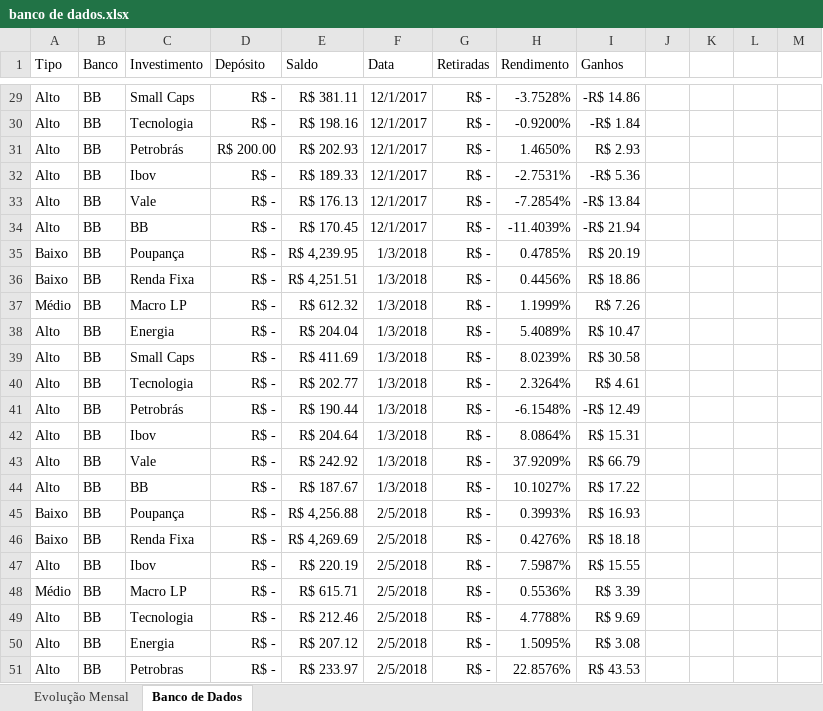
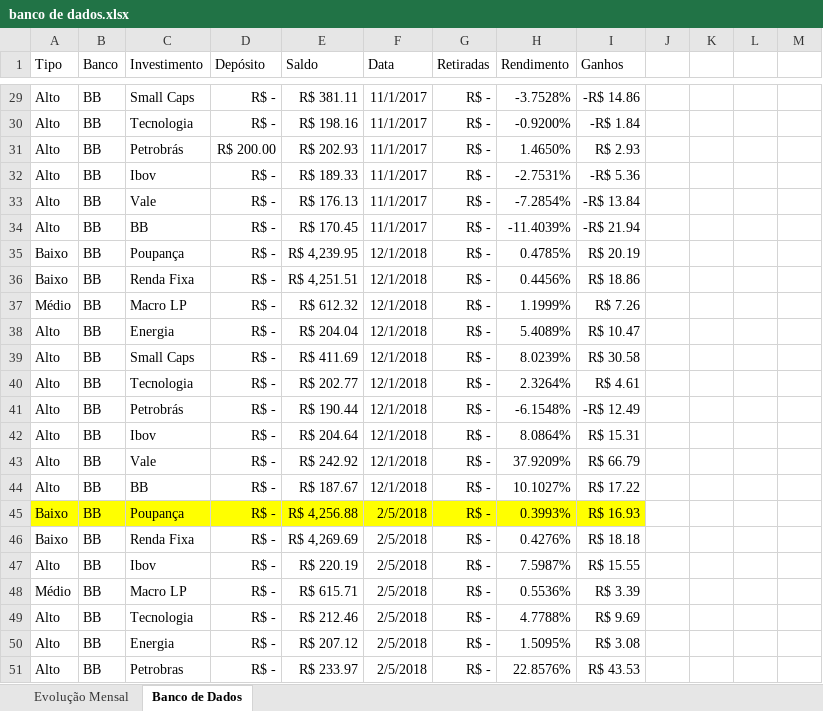
Before and after one commit to pgcs22/Dashboard, an Excel workbook: banco de dados.xlsx, sheet Banco de Dados, drawn as a sheet; only a part is shown, gaps mark what is left out; values as stored, in another font and other column widths than the file's, no borders; the diff covers the shown part only; the diff names each change by its address in the sheet, - before the commit and + after, or states it on an @@ line.

Commit message:
correção de datas

```diff
--- a/banco de dados.xlsx (sheet Banco de Dados)
+++ b/banco de dados.xlsx (sheet Banco de Dados)
-F29:F34 (Data): 12/1/2017
+F29:F34 (Data): 11/1/2017
-F35:F44 (Data): 1/3/2018
+F35:F44 (Data): 12/1/2018
-A45:I45 fill: none
+A45:I45 fill: #FFFF00
```
Also changed, not shown: 27 edited cells elsewhere in this sheet, sheet Evolução Mensal, charts or pictures.
